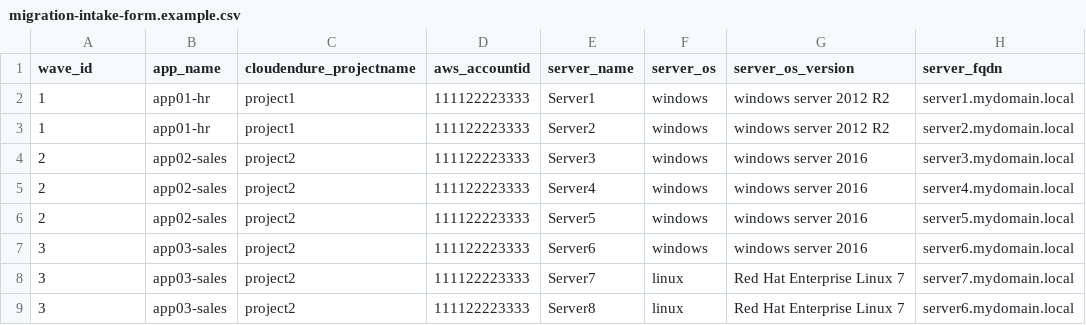
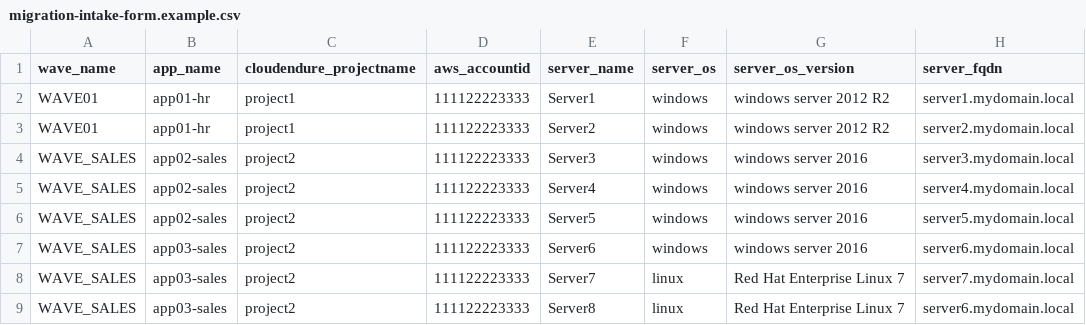
Before and after one commit to FXinnovation/fx-python-migration-factory-scripts, a CSV file: config/migration-intake-form.example.csv, drawn as a sheet; only a part is shown; the diff names each change by its address in the sheet, - before the commit and + after, or states it on an @@ line.

```diff
--- a/config/migration-intake-form.example.csv
+++ b/config/migration-intake-form.example.csv
-A1: wave_id
+A1: wave_name
-A2:A3 (wave_name): 1
+A2:A3 (wave_name): WAVE01
-A4:A6 (wave_name): 2
+A4:A6 (wave_name): WAVE_SALES
-A7:A9 (wave_name): 3
+A7:A9 (wave_name): WAVE_SALES
```
Also changed, not shown: config/migration-intake-form.csv, 4 other files.
